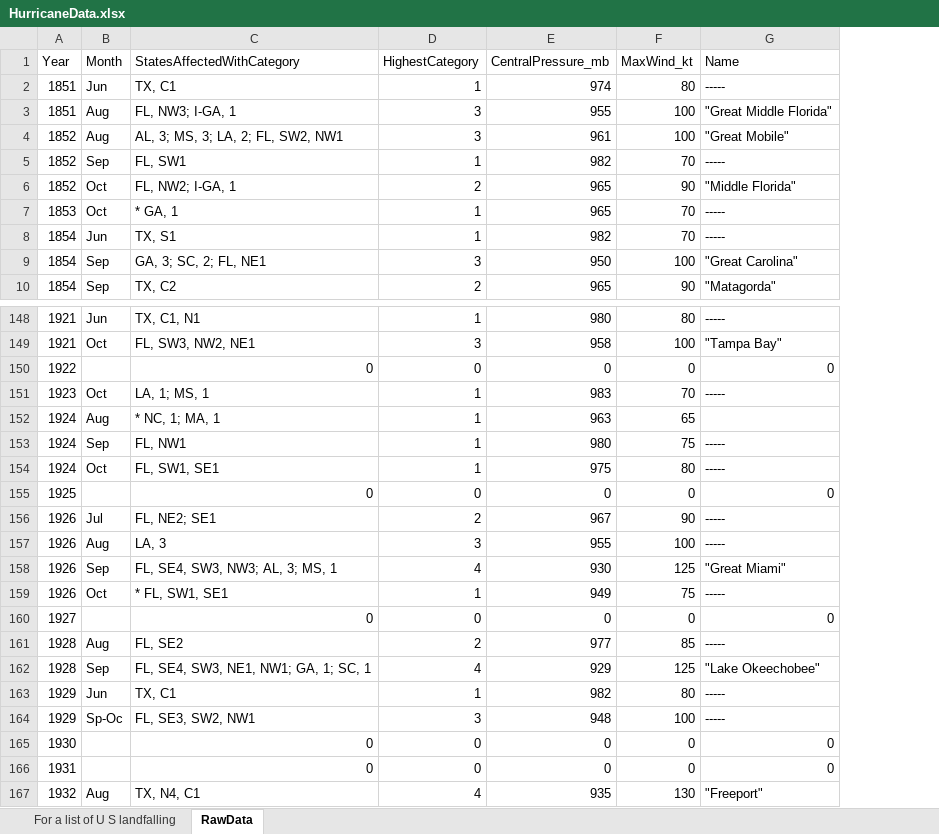
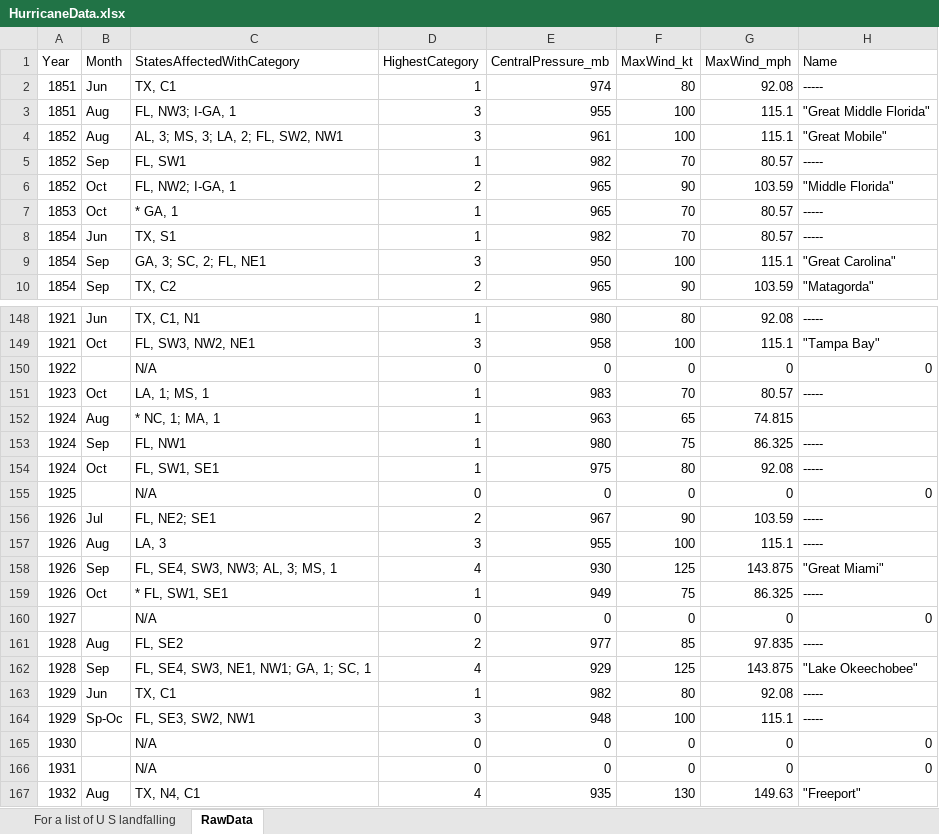
Before and after one commit to rowlettron/HurricaneStats, an Excel workbook: HurricaneData.xlsx, sheet RawData, drawn as a sheet; only a part is shown, gaps mark what is left out; values as stored, in another font and other column widths than the file's, no cell formats; the diff covers the shown part only; the diff names each change by its address in the sheet, - before the commit and + after, or states it on an @@ line.

Commit message:
Modified Hurricane.py to use a lambda function to determine if the row was a hurricane.  Not all years had hurricanes.

```diff
--- a/HurricaneData.xlsx (sheet RawData)
+++ b/HurricaneData.xlsx (sheet RawData)
+column G (MaxWind_mph), rows 2-10: 92.08 | 115.1 | 115.1 | 80.57 | 103.59 | 80.57 | 80.57 | 115.1 | 103.59; rows 148-167: 92.08 | 115.1 | 0 | 80.57 | 74.815 | 86.325 | 92.08 | 0 | 103.59 | 115.1 | 143.875 | 86.325 | 0 | 97.835 | 143.875 | 92.08 | 115.1 | 0 | 0 | 149.63
-C150 (StatesAffectedWithCategory): 0
+C150 (StatesAffectedWithCategory): N/A
-C155 (StatesAffectedWithCategory): 0
+C155 (StatesAffectedWithCategory): N/A
-C160 (StatesAffectedWithCategory): 0
+C160 (StatesAffectedWithCategory): N/A
-C165:C166 (StatesAffectedWithCategory): 0
+C165:C166 (StatesAffectedWithCategory): N/A
```
Also changed, not shown: 25 edited cells elsewhere in this sheet, cell formats, 1 other file.
